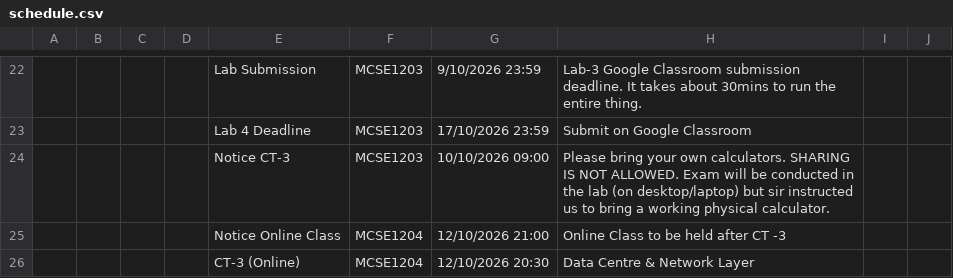
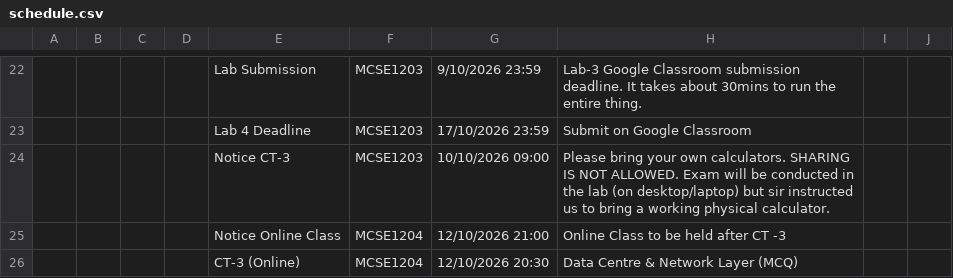
Before and after one commit to rabeyabinteali/MCSE2026, a CSV file: data/schedule.csv, drawn as a sheet; only a part is shown, gaps mark what is left out; the diff names each change by its address in the sheet, - before the commit and + after, or states it on an @@ line.

Commit message:
chore: sync schedule 2026-10-11 19:03 UTC

```diff
--- a/data/schedule.csv
+++ b/data/schedule.csv
-H26: Data Centre & Network Layer
+H26: Data Centre & Network Layer (MCQ)
```
